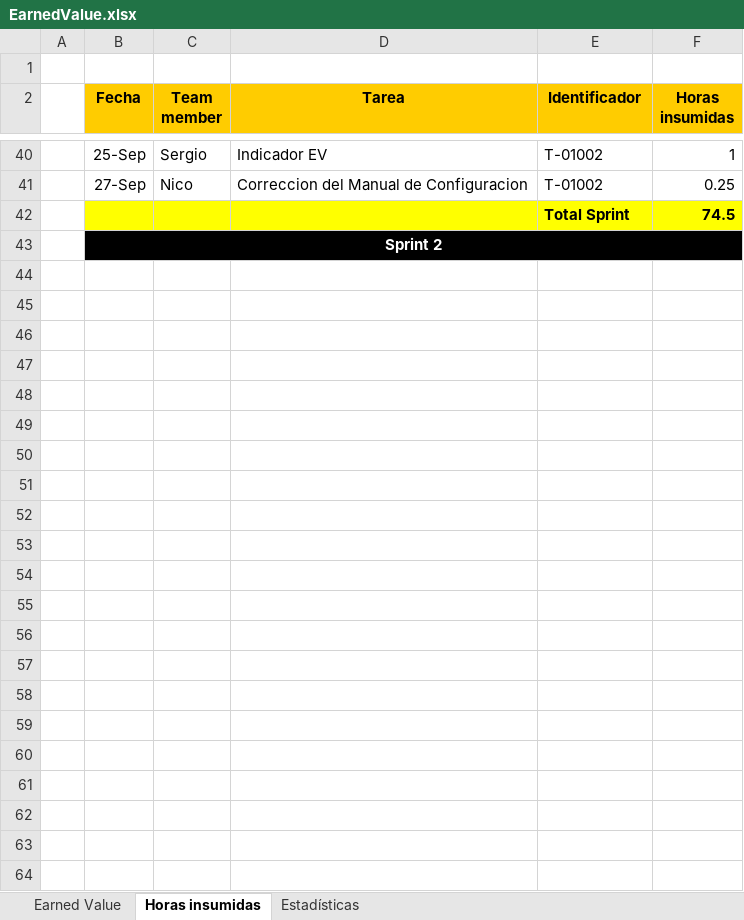
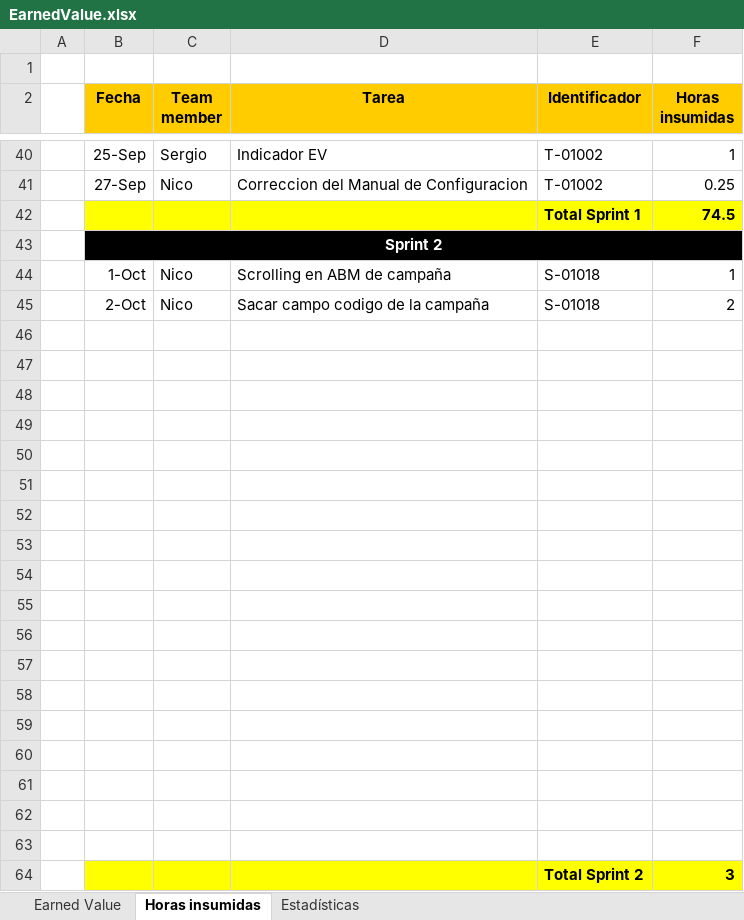
Before and after one commit to nicohen/bob-patinho, an Excel workbook: Documentacion/Minutas e informes/EarnedValue.xlsx, sheet Horas insumidas, drawn as a sheet; only a part is shown, gaps mark what is left out; values as stored, in another font and other column widths than the file's, no borders; the diff names each change by its address in the sheet, - before the commit and + after, or states it on an @@ line.

Commit message:
S-01018 - Se quita el campo codigo de la campaña, ya tenemos un campo Id

```diff
--- a/Documentacion/Minutas e informes/EarnedValue.xlsx (sheet Horas insumidas)
+++ b/Documentacion/Minutas e informes/EarnedValue.xlsx (sheet Horas insumidas)
-E42 (Identificador): Total Sprint
+E42 (Identificador): Total Sprint 1
+row 44:  | 1-Oct | Nico | Scrolling en ABM de campaña | S-01018 | 1
+row 45:  | 2-Oct | Nico | Sacar campo codigo de la campaña | S-01018 | 2
+row 46: (empty)
+row 47: (empty)
+row 48: (empty)
+row 49: (empty)
+row 50: (empty)
+row 51: (empty)
+row 52: (empty)
+row 53: (empty)
+row 54: (empty)
+row 55: (empty)
+row 56: (empty)
+row 57: (empty)
+row 58: (empty)
+row 59: (empty)
+row 60: (empty)
+row 61: (empty)
+row 62: (empty)
+row 63: (empty)
+row 64:  |  |  |  | Total Sprint 2 | 3
```
Also changed, not shown: charts or pictures, 6 other files.
